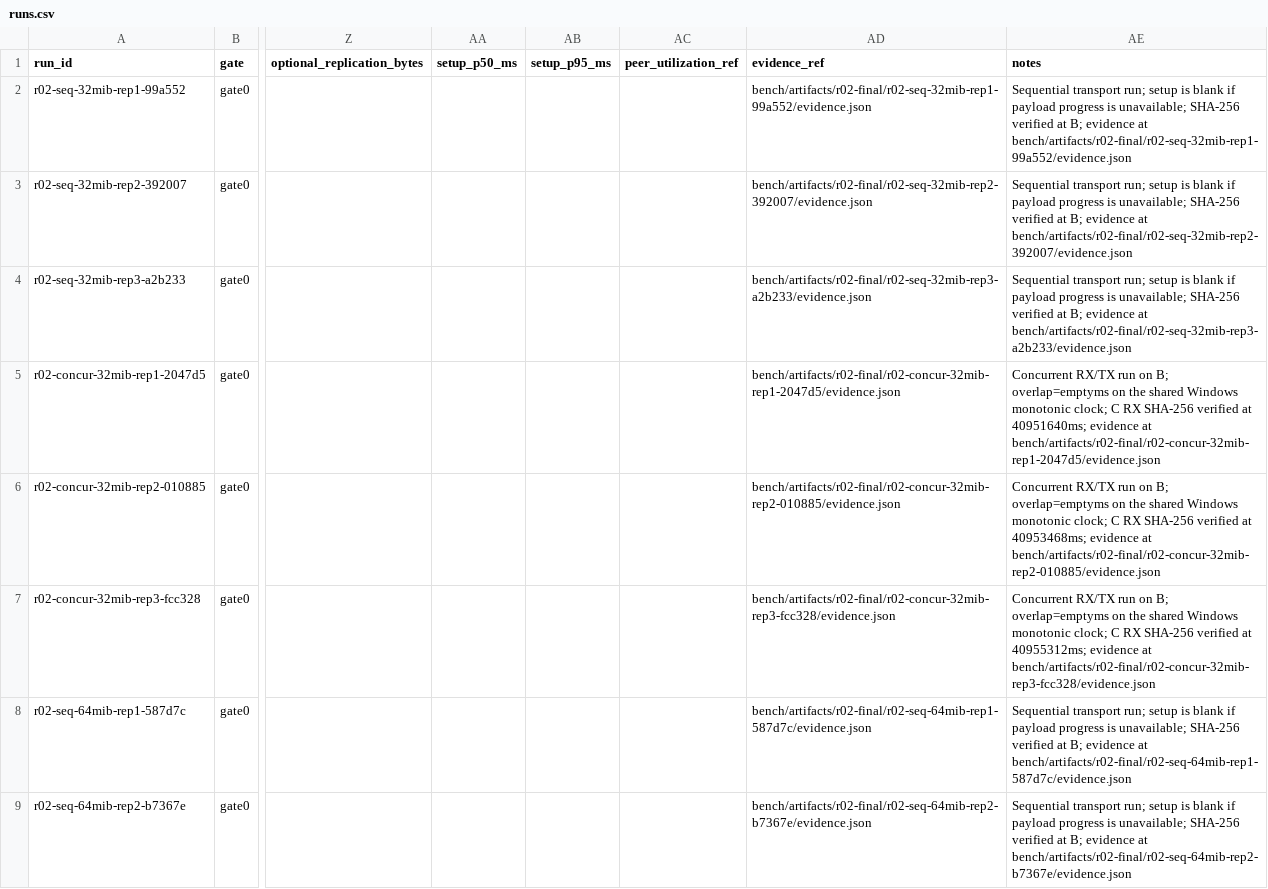
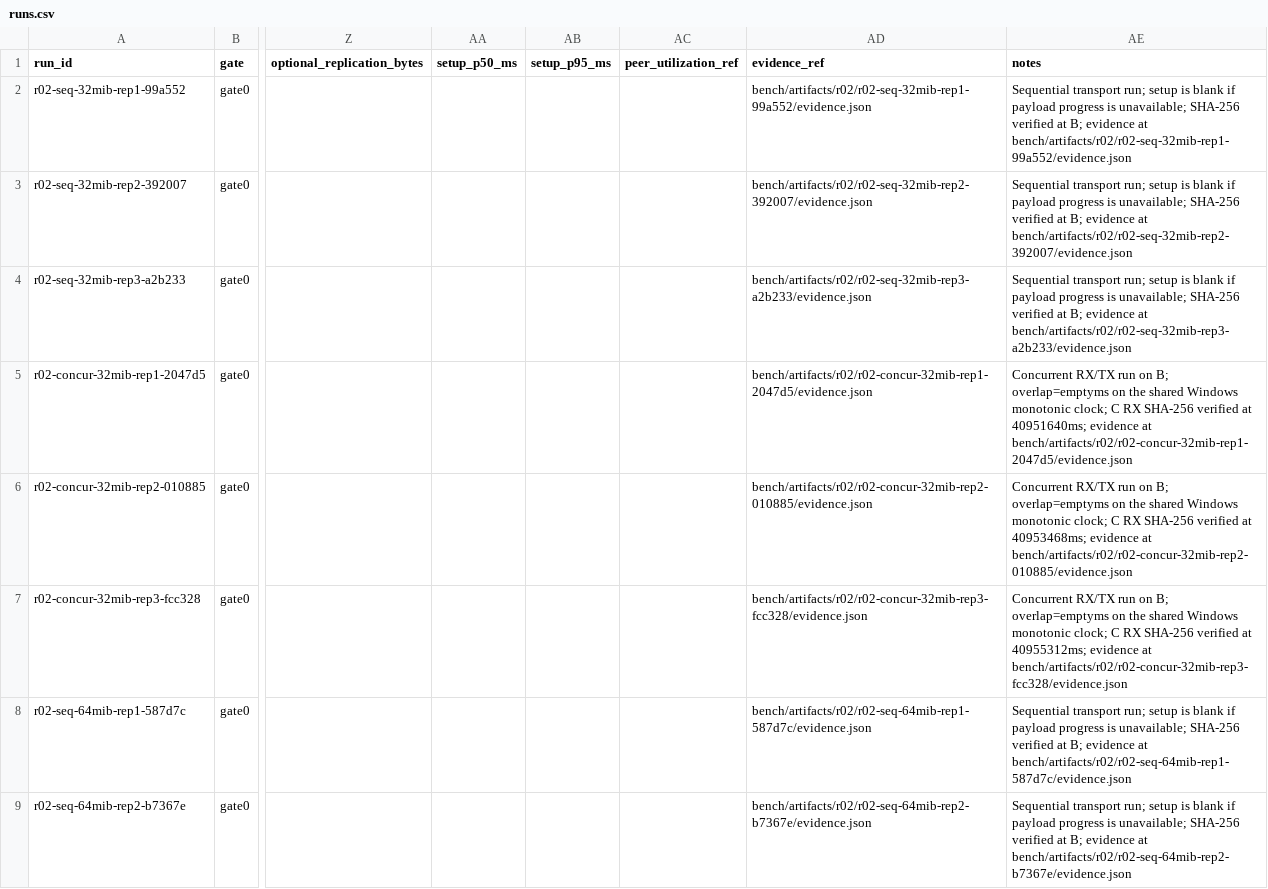
Before and after one commit to Hkoado/Ratatoss, a CSV file: bench/artifacts/r02/runs.csv, drawn as a sheet; only a part is shown, gaps mark what is left out; the diff covers the shown part only; the diff names each change by its address in the sheet, - before the commit and + after, or states it on an @@ line.

```diff
--- a/bench/artifacts/r02/runs.csv
+++ b/bench/artifacts/r02/runs.csv
-AD2 (evidence_ref): bench/artifacts/r02-final/r02-seq-32mib-rep1-99a552/evidence.json
+AD2 (evidence_ref): bench/artifacts/r02/r02-seq-32mib-rep1-99a552/evidence.json
-AE2 (notes): …evidence at bench/artifacts/r02-final/r02-seq-32mib-rep1-99a552/evidence.json
+AE2 (notes): …evidence at bench/artifacts/r02/r02-seq-32mib-rep1-99a552/evidence.json
-AD3 (evidence_ref): bench/artifacts/r02-final/r02-seq-32mib-rep2-392007/evidence.json
+AD3 (evidence_ref): bench/artifacts/r02/r02-seq-32mib-rep2-392007/evidence.json
-AE3 (notes): …evidence at bench/artifacts/r02-final/r02-seq-32mib-rep2-392007/evidence.json
+AE3 (notes): …evidence at bench/artifacts/r02/r02-seq-32mib-rep2-392007/evidence.json
-AD4 (evidence_ref): bench/artifacts/r02-final/r02-seq-32mib-rep3-a2b233/evidence.json
+AD4 (evidence_ref): bench/artifacts/r02/r02-seq-32mib-rep3-a2b233/evidence.json
-AE4 (notes): …evidence at bench/artifacts/r02-final/r02-seq-32mib-rep3-a2b233/evidence.json
+AE4 (notes): …evidence at bench/artifacts/r02/r02-seq-32mib-rep3-a2b233/evidence.json
-AD5 (evidence_ref): bench/artifacts/r02-final/r02-concur-32mib-rep1-2047d5/evidence.json
+AD5 (evidence_ref): bench/artifacts/r02/r02-concur-32mib-rep1-2047d5/evidence.json
-AE5 (notes): …evidence at bench/artifacts/r02-final/r02-concur-32mib-rep1-2047d5/evidence.json
+AE5 (notes): …evidence at bench/artifacts/r02/r02-concur-32mib-rep1-2047d5/evidence.json
-AD6 (evidence_ref): bench/artifacts/r02-final/r02-concur-32mib-rep2-010885/evidence.json
+AD6 (evidence_ref): bench/artifacts/r02/r02-concur-32mib-rep2-010885/evidence.json
-AE6 (notes): …evidence at bench/artifacts/r02-final/r02-concur-32mib-rep2-010885/evidence.json
+AE6 (notes): …evidence at bench/artifacts/r02/r02-concur-32mib-rep2-010885/evidence.json
-AD7 (evidence_ref): bench/artifacts/r02-final/r02-concur-32mib-rep3-fcc328/evidence.json
+AD7 (evidence_ref): bench/artifacts/r02/r02-concur-32mib-rep3-fcc328/evidence.json
-AE7 (notes): …evidence at bench/artifacts/r02-final/r02-concur-32mib-rep3-fcc328/evidence.json
+AE7 (notes): …evidence at bench/artifacts/r02/r02-concur-32mib-rep3-fcc328/evidence.json
-AD8 (evidence_ref): bench/artifacts/r02-final/r02-seq-64mib-rep1-587d7c/evidence.json
+AD8 (evidence_ref): bench/artifacts/r02/r02-seq-64mib-rep1-587d7c/evidence.json
-AE8 (notes): …evidence at bench/artifacts/r02-final/r02-seq-64mib-rep1-587d7c/evidence.json
+AE8 (notes): …evidence at bench/artifacts/r02/r02-seq-64mib-rep1-587d7c/evidence.json
-AD9 (evidence_ref): bench/artifacts/r02-final/r02-seq-64mib-rep2-b7367e/evidence.json
+AD9 (evidence_ref): bench/artifacts/r02/r02-seq-64mib-rep2-b7367e/evidence.json
-AE9 (notes): …evidence at bench/artifacts/r02-final/r02-seq-64mib-rep2-b7367e/evidence.json
+AE9 (notes): …evidence at bench/artifacts/r02/r02-seq-64mib-rep2-b7367e/evidence.json
```
Also changed, not shown: 23 edited cells elsewhere in this file, 24 other files.
